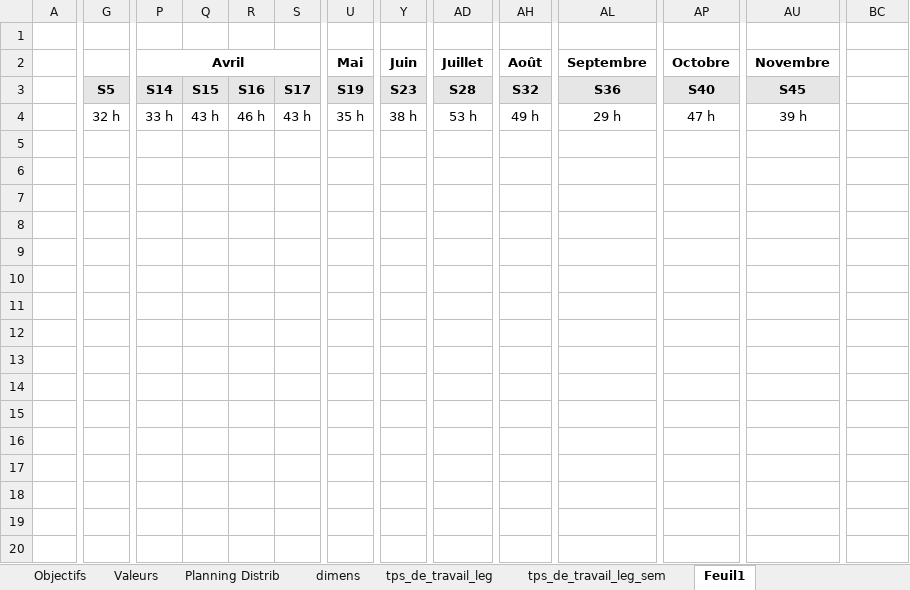
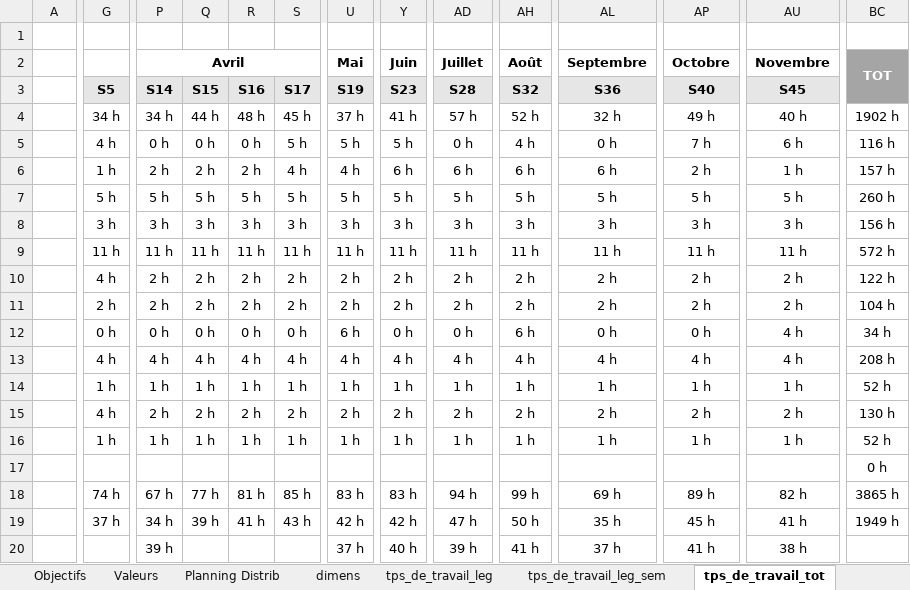
Before and after one commit to Guih44Yahoo/bprea2, an Excel workbook: planning_ghu.xlsm, sheet tps_de_travail_tot, drawn as a sheet; only a part is shown, gaps mark what is left out; values as stored, in another font and other column widths than the file's, no borders; conditional formats not drawn; 1 other sheet too large or unreadable and not compared; rows hold the shown columns only; the diff covers the shown part only; the diff names each change by its address in the sheet, - before the commit and + after, or states it on an @@ line.

Commit message:
dev

```diff
--- a/planning_ghu.xlsm (sheet tps_de_travail_tot)
+++ b/planning_ghu.xlsm (sheet tps_de_travail_tot)
-sheet tab: Feuil1
+sheet tab: tps_de_travail_tot
-BC2: (empty)
+BC2: TOT
-BC2:BC3 fill: none
+BC2:BC3 fill: #A5A5A5
+BC2:BC3 merged
-G4 (S5): 32 h
+G4 (S5): 34 h
-P4 (S14): 33 h
+P4 (S14): 34 h
-Q4 (S15): 43 h
+Q4 (S15): 44 h
-R4 (S16): 46 h
+R4 (S16): 48 h
-S4 (S17): 43 h
+S4 (S17): 45 h
-U4 (S19): 35 h
+U4 (S19): 37 h
-Y4 (S23): 38 h
+Y4 (S23): 41 h
-AD4 (S28): 53 h
+AD4 (S28): 57 h
-AH4 (S32): 49 h
+AH4 (S32): 52 h
-AL4 (S36): 29 h
+AL4 (S36): 32 h
-AP4 (S40): 47 h
+AP4 (S40): 49 h
-AU4 (S45): 39 h
+AU4 (S45): 40 h
-BC4: (empty)
+BC4: 1902 h
+row 5:  | 4 h | 0 h | 0 h | 0 h | 5 h | 5 h | 5 h | 0 h | 4 h | 0 h | 7 h | 6 h | 116 h
+row 6:  | 1 h | 2 h | 2 h | 2 h | 4 h | 4 h | 6 h | 6 h | 6 h | 6 h | 2 h | 1 h | 157 h
+row 7:  | 5 h | 5 h | 5 h | 5 h | 5 h | 5 h | 5 h | 5 h | 5 h | 5 h | 5 h | 5 h | 260 h
+row 8:  | 3 h | 3 h | 3 h | 3 h | 3 h | 3 h | 3 h | 3 h | 3 h | 3 h | 3 h | 3 h | 156 h
+row 9:  | 11 h | 11 h | 11 h | 11 h | 11 h | 11 h | 11 h | 11 h | 11 h | 11 h | 11 h | 11 h | 572 h
+row 10:  | 4 h | 2 h | 2 h | 2 h | 2 h | 2 h | 2 h | 2 h | 2 h | 2 h | 2 h | 2 h | 122 h
+row 11:  | 2 h | 2 h | 2 h | 2 h | 2 h | 2 h | 2 h | 2 h | 2 h | 2 h | 2 h | 2 h | 104 h
+row 12:  | 0 h | 0 h | 0 h | 0 h | 0 h | 6 h | 0 h | 0 h | 6 h | 0 h | 0 h | 4 h | 34 h
+row 13:  | 4 h | 4 h | 4 h | 4 h | 4 h | 4 h | 4 h | 4 h | 4 h | 4 h | 4 h | 4 h | 208 h
+row 14:  | 1 h | 1 h | 1 h | 1 h | 1 h | 1 h | 1 h | 1 h | 1 h | 1 h | 1 h | 1 h | 52 h
+row 15:  | 4 h | 2 h | 2 h | 2 h | 2 h | 2 h | 2 h | 2 h | 2 h | 2 h | 2 h | 2 h | 130 h
+row 16:  | 1 h | 1 h | 1 h | 1 h | 1 h | 1 h | 1 h | 1 h | 1 h | 1 h | 1 h | 1 h | 52 h
+row 17:  |  |  |  |  |  |  |  |  |  |  |  |  | 0 h
+row 18:  | 74 h | 67 h | 77 h | 81 h | 85 h | 83 h | 83 h | 94 h | 99 h | 69 h | 89 h | 82 h | 3865 h
+row 19:  | 37 h | 34 h | 39 h | 41 h | 43 h | 42 h | 42 h | 47 h | 50 h | 35 h | 45 h | 41 h | 1949 h
+row 20:  |  | 39 h |  |  |  | 37 h | 40 h | 39 h | 41 h | 37 h | 41 h | 38 h
```
Also changed, not shown: 4 added rows and 22 edited cells elsewhere in this sheet, sheet tps_de_travail_leg_sem, sheet tps_de_travail_leg, sheet Rotation Abri.
